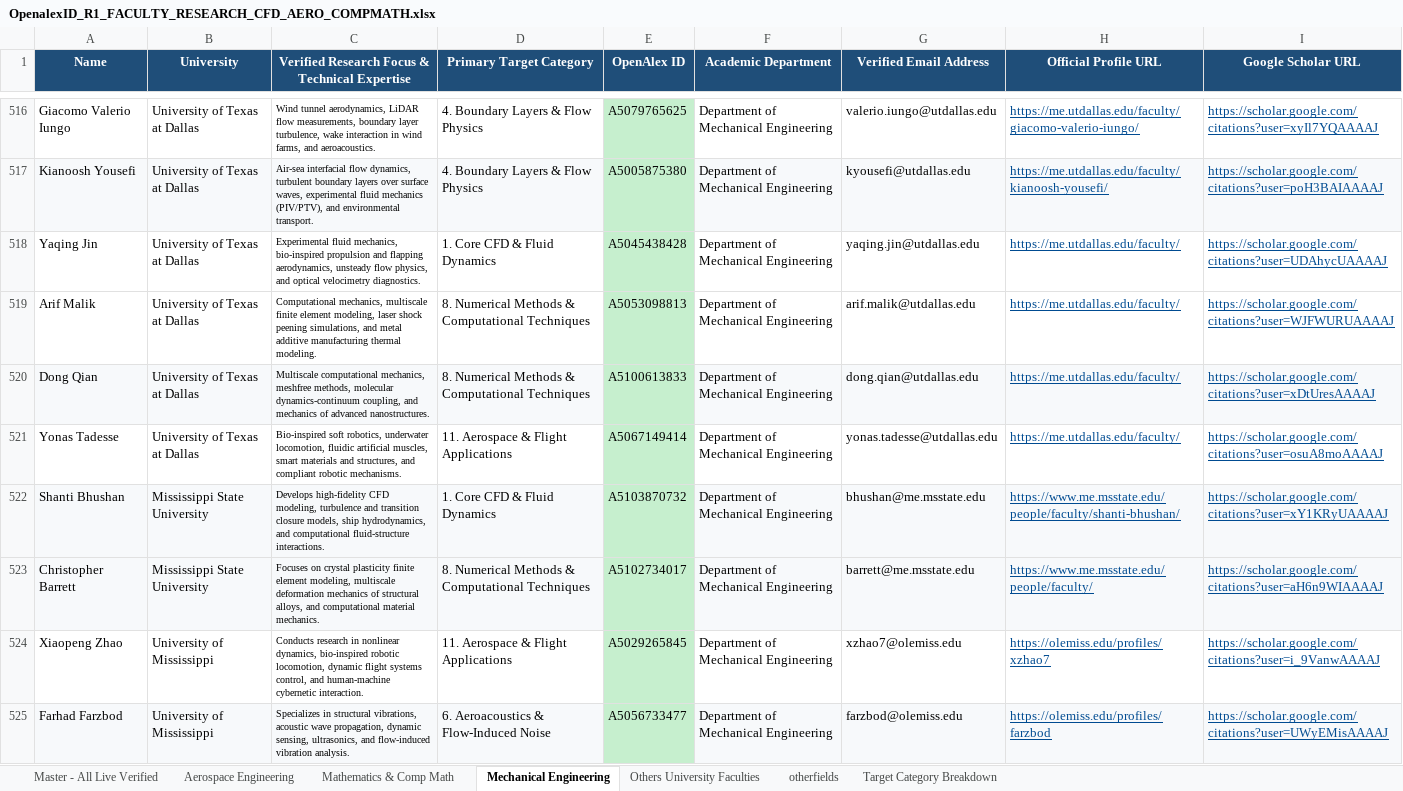
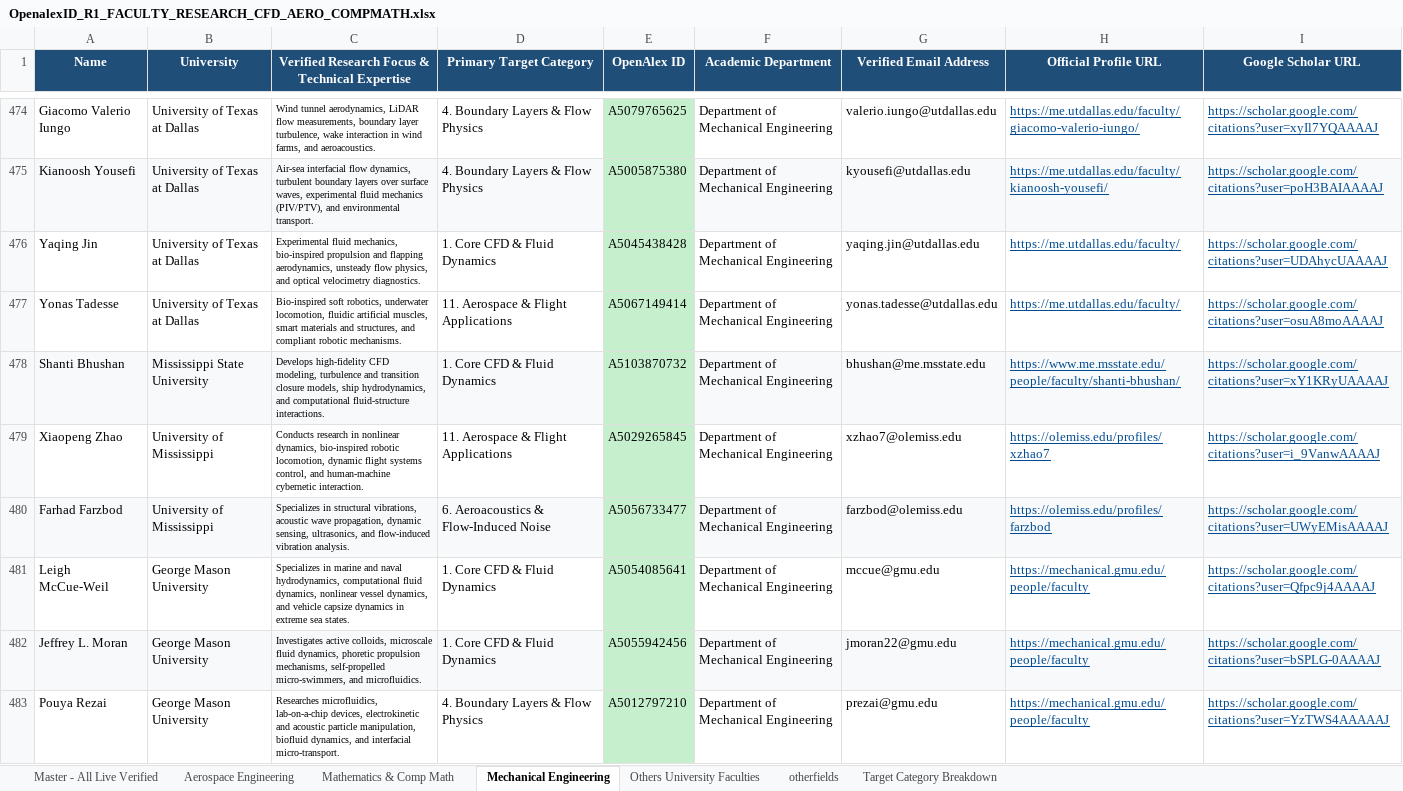
Before and after one commit to ksv-ai/findprofs, an Excel workbook: OpenalexID_R1_FACULTY_RESEARCH_CFD_AERO_COMPMATH.xlsx, sheet Mechanical Engineering, drawn as a sheet; only a part is shown, gaps mark what is left out; the shorter side is filled out with more unchanged rows; values as stored, in another font and other column widths than the file's, no borders; the diff covers the shown part only; the diff names each change by its address in the sheet, - before the commit and + after, or states it on an @@ line.

Commit message:
Transfer all Category 8 faculty from Mechanical and Aerospace to Mathematics & Comp Math tab

```diff
--- a/OpenalexID_R1_FACULTY_RESEARCH_CFD_AERO_COMPMATH.xlsx (sheet Mechanical Engineering)
+++ b/OpenalexID_R1_FACULTY_RESEARCH_CFD_AERO_COMPMATH.xlsx (sheet Mechanical Engineering)
-row 519: Arif Malik | University of Texas at Dallas | Computational mechanics, multiscale finite element modeling, laser shock peening simulations, and metal additive manufacturing thermal modeling. | 8. Numerical Methods & Computational Techniques | A5053098813 | Department of Mechanical Engineering | arif.malik@utdallas.edu | https://me.utdallas.edu/faculty/ | https://scholar.google.com/citations?user=WJFWURUAAAAJ
-row 520: Dong Qian | University of Texas at Dallas | Multiscale computational mechanics, meshfree methods, molecular dynamics-continuum coupling, and mechanics of advanced nanostructures. | 8. Numerical Methods & Computational Techniques | A5100613833 | Department of Mechanical Engineering | dong.qian@utdallas.edu | https://me.utdallas.edu/faculty/ | https://scholar.google.com/citations?user=xDtUresAAAAJ
-row 523: Christopher Barrett | Mississippi State University | Focuses on crystal plasticity finite element modeling, multiscale deformation mechanics of structural alloys, and computational material mechanics. | 8. Numerical Methods & Computational Techniques | A5102734017 | Department of Mechanical Engineering | barrett@me.msstate.edu | https://www.me.msstate.edu/people/faculty/ | https://scholar.google.com/citations?user=aH6n9WIAAAAJ
```
Also changed, not shown: 93 removed rows elsewhere in this sheet, sheet Mathematics & Comp Math, sheet Aerospace Engineering, 1 other file.
